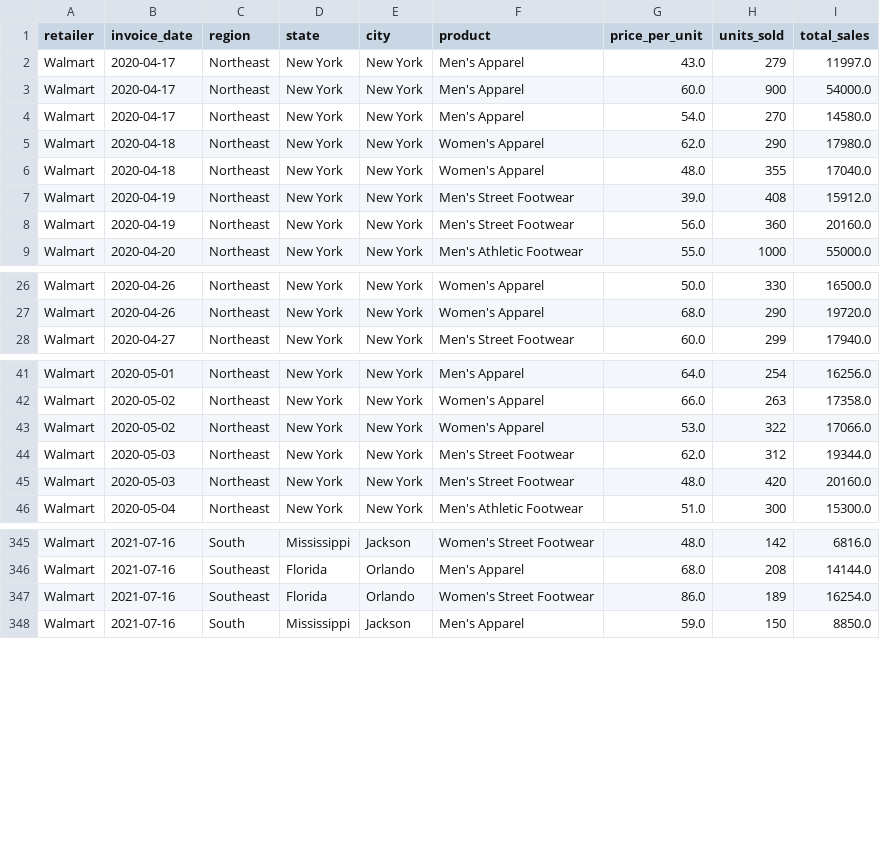
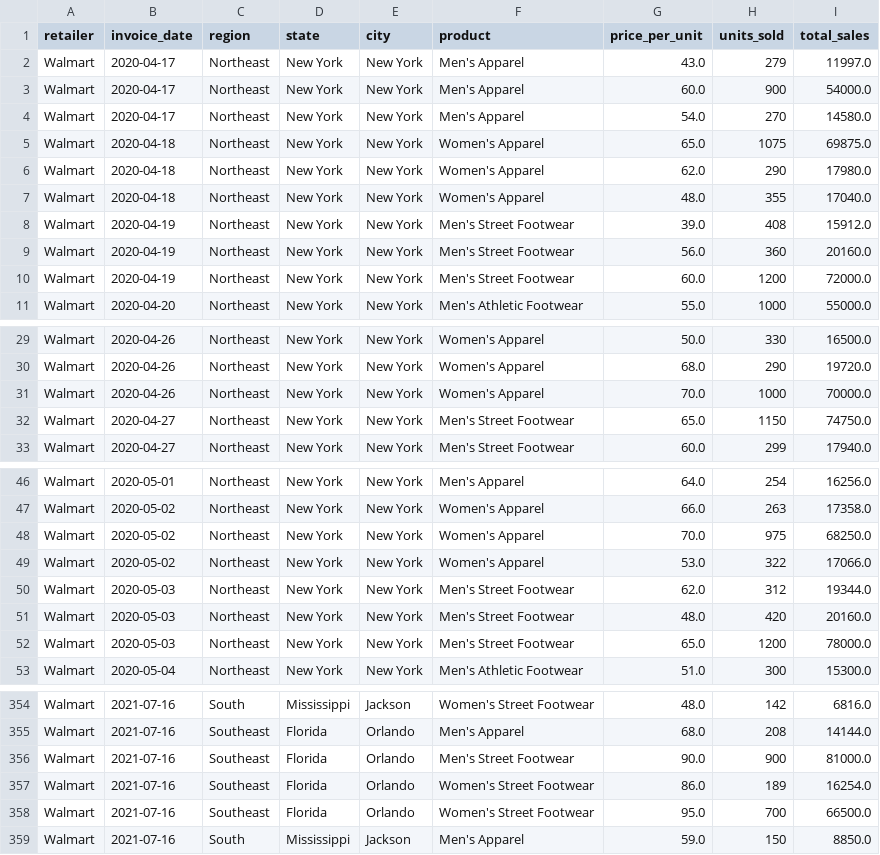
Before and after one commit to antonio-herrera-gb/ML_Adidas-Forecast, a CSV file: src/data/adidas_sales_walmart.csv, drawn as a sheet; only a part is shown, gaps mark what is left out; the diff covers the shown part only; the diff names each change by its address in the sheet, - before the commit and + after, or states it on an @@ line.

```diff
--- a/src/data/adidas_sales_walmart.csv
+++ b/src/data/adidas_sales_walmart.csv
+row 5: Walmart | 2020-04-18 | Northeast | New York | New York | Women's Apparel | 65.0 | 1075 | 69875.0
+row 10: Walmart | 2020-04-19 | Northeast | New York | New York | Men's Street Footwear | 60.0 | 1200 | 72000.0
+row 31: Walmart | 2020-04-26 | Northeast | New York | New York | Women's Apparel | 70.0 | 1000 | 70000.0
+row 32: Walmart | 2020-04-27 | Northeast | New York | New York | Men's Street Footwear | 65.0 | 1150 | 74750.0
+row 48: Walmart | 2020-05-02 | Northeast | New York | New York | Women's Apparel | 70.0 | 975 | 68250.0
+row 52: Walmart | 2020-05-03 | Northeast | New York | New York | Men's Street Footwear | 65.0 | 1200 | 78000.0
+row 356: Walmart | 2021-07-16 | Southeast | Florida | Orlando | Men's Street Footwear | 90.0 | 900 | 81000.0
+row 358: Walmart | 2021-07-16 | Southeast | Florida | Orlando | Women's Street Footwear | 95.0 | 700 | 66500.0
```
Also changed, not shown: 10 added rows elsewhere in this file, src/data/adidas_sales_amazon.csv, src/data/adidas_sales_footlocker.csv, 8 other files.
